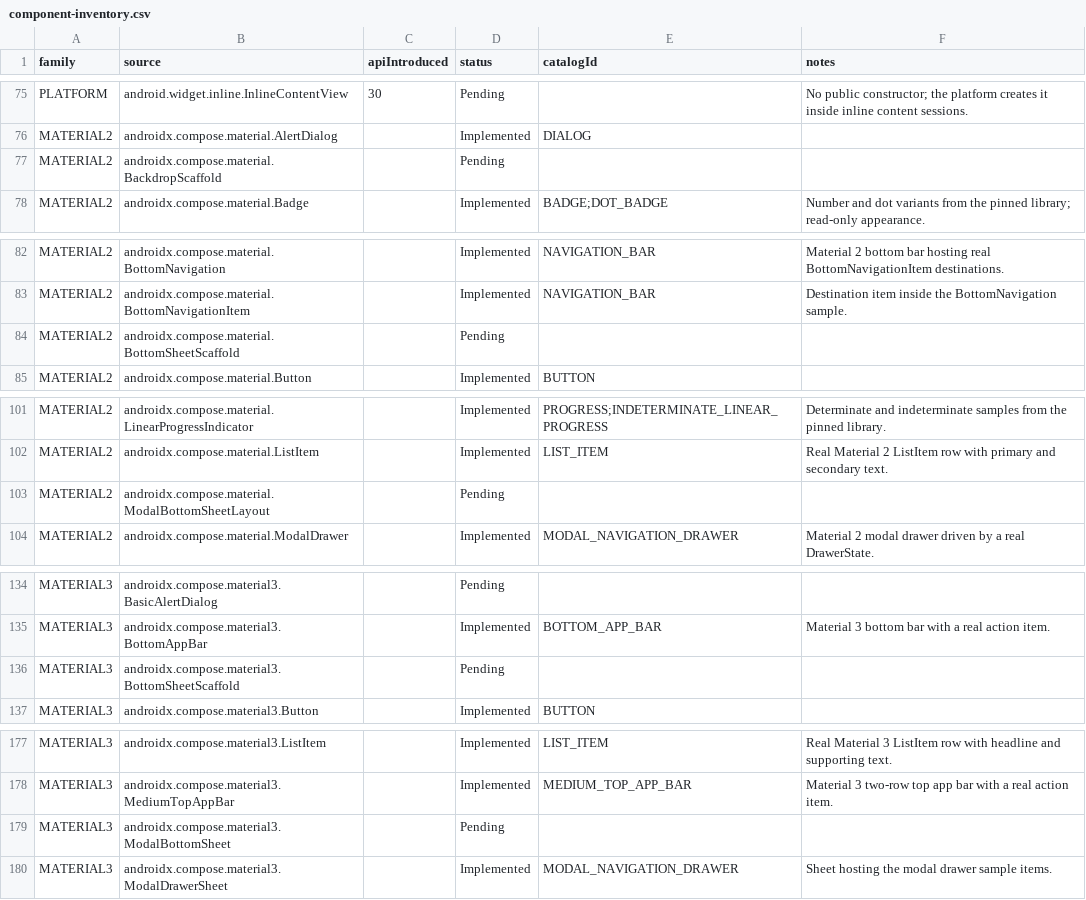
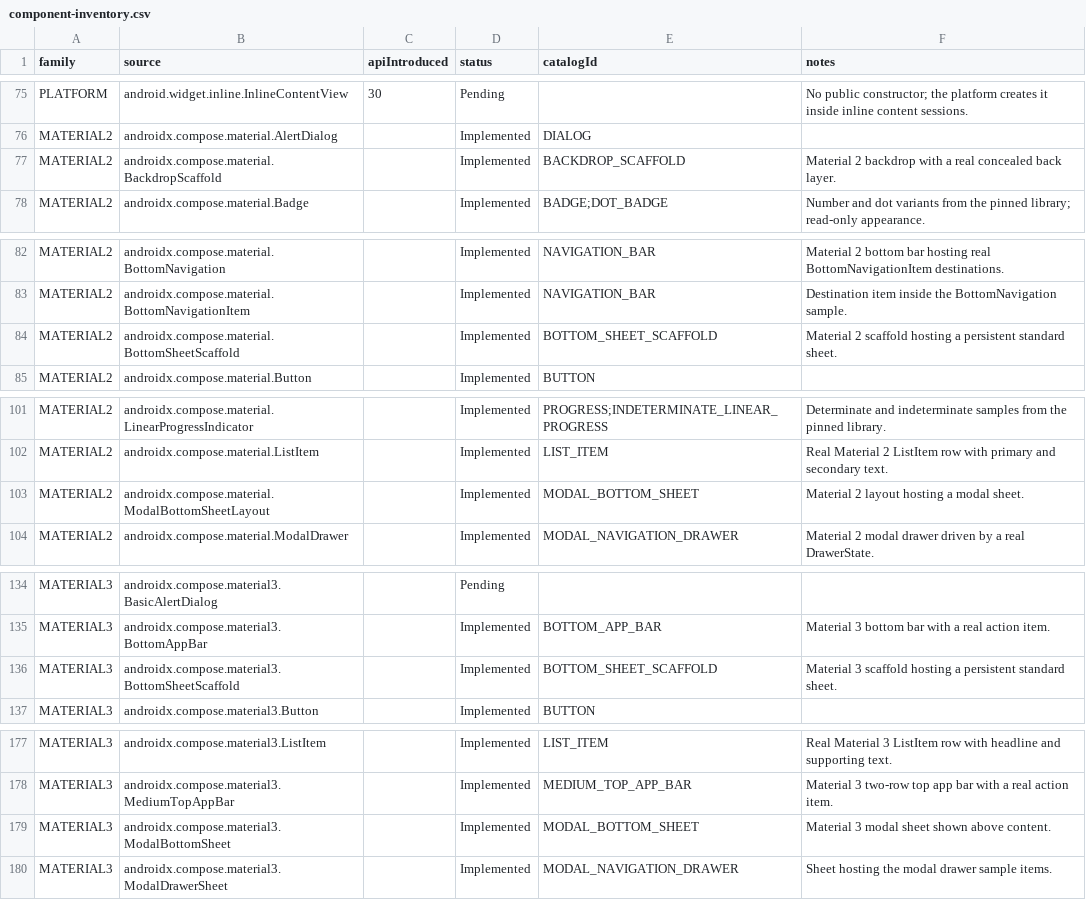
Before and after one commit to gaon12/Componentory, a CSV file: docs/component-inventory.csv, drawn as a sheet; only a part is shown, gaps mark what is left out.

Commit message:
Add the Material bottom sheet and backdrop samples
Three catalog entries bring the remaining Material sheet surfaces into
the lab with genuine per-library implementations.

BOTTOM_SHEET_SCAFFOLD pairs Material 2's BottomSheetScaffold with
Material 3's BottomSheetScaffold, each hosting a real persistent
standard sheet. MODAL_BOTTOM_SHEET pairs Material 2's
ModalBottomSheetLayout with Material 3's ModalBottomSheet, shown as a
real overlay above its content. BACKDROP_SCAFFOLD is an honest Material
2-only entry: Material 3 removed the backdrop, so its cell reports the
provider's missing source instead of substituting anything.

Every sheet drives real library state both ways: the Open sheet button
expands or reveals through the genuine BottomSheetState,
ModalBottomSheetState, or BackdropScaffoldState, and drag dismissals and
item choices write the state back through snapshotFlow. The
open-or-closed flag is the copied state between panels. Material 3's
pinned 1.4.0 BottomSheetScaffold lacks sheetGesturesEnabled, so disabled
panels rely on the gated open button while the sheet stays draggable;
the status keeps reporting the real sheet state.

Updates the inventory to mark five source rows implemented (207
implemented, 32 pending; Material 2 now has only Scaffold and
SwipeToDismiss pending), adds availability and copy JVM coverage,
adjusts the smoke baselines (134 entries; native 70/62 each, Material 2
49/85, Material 3 81/53), and adds an instrumentation test covering
cross-library copying, modal show/dismiss, the backdrop's honest
unsupported cell, and disabled behavior.

Checks: spotlessApply/spotlessCheck clean, lintDebug clean,
testDebugUnitTest 116 tests 0 failures, assembleDebug and
assembleDebugAndroidTest built. Instrumentation not run: the connected
Samsung SM-X800 remains locked (mDreamingLockscreen=true), so on-device
interaction is still pending.

```diff
--- a/docs/component-inventory.csv
+++ b/docs/component-inventory.csv
@@ -76,3 +76,3 @@ family,source,apiIntroduced,status,catalogId,notes
 "MATERIAL2","androidx.compose.material.AlertDialog","","Implemented","DIALOG",""
-"MATERIAL2","androidx.compose.material.BackdropScaffold","","Pending","",""
+"MATERIAL2","androidx.compose.material.BackdropScaffold","","Implemented","BACKDROP_SCAFFOLD","Material 2 backdrop with a real concealed back layer."
 "MATERIAL2","androidx.compose.material.Badge","","Implemented","BADGE;DOT_BADGE","Number and dot variants from the pinned library; read-only appearance."
@@ -83,3 +83,3 @@ family,source,apiIntroduced,status,catalogId,notes
 "MATERIAL2","androidx.compose.material.BottomNavigationItem","","Implemented","NAVIGATION_BAR","Destination item inside the BottomNavigation sample."
-"MATERIAL2","androidx.compose.material.BottomSheetScaffold","","Pending","",""
+"MATERIAL2","androidx.compose.material.BottomSheetScaffold","","Implemented","BOTTOM_SHEET_SCAFFOLD","Material 2 scaffold hosting a persistent standard sheet."
 "MATERIAL2","androidx.compose.material.Button","","Implemented","BUTTON",""
@@ -102,3 +102,3 @@ family,source,apiIntroduced,status,catalogId,notes
 "MATERIAL2","androidx.compose.material.ListItem","","Implemented","LIST_ITEM","Real Material 2 ListItem row with primary and secondary text."
-"MATERIAL2","androidx.compose.material.ModalBottomSheetLayout","","Pending","",""
+"MATERIAL2","androidx.compose.material.ModalBottomSheetLayout","","Implemented","MODAL_BOTTOM_SHEET","Material 2 layout hosting a modal sheet."
 "MATERIAL2","androidx.compose.material.ModalDrawer","","Implemented","MODAL_NAVIGATION_DRAWER","Material 2 modal drawer driven by a real DrawerState."
@@ -135,3 +135,3 @@ family,source,apiIntroduced,status,catalogId,notes
 "MATERIAL3","androidx.compose.material3.BottomAppBar","","Implemented","BOTTOM_APP_BAR","Material 3 bottom bar with a real action item."
-"MATERIAL3","androidx.compose.material3.BottomSheetScaffold","","Pending","",""
+"MATERIAL3","androidx.compose.material3.BottomSheetScaffold","","Implemented","BOTTOM_SHEET_SCAFFOLD","Material 3 scaffold hosting a persistent standard sheet."
 "MATERIAL3","androidx.compose.material3.Button","","Implemented","BUTTON",""
@@ -178,3 +178,3 @@ family,source,apiIntroduced,status,catalogId,notes
 "MATERIAL3","androidx.compose.material3.MediumTopAppBar","","Implemented","MEDIUM_TOP_APP_BAR","Material 3 two-row top app bar with a real action item."
-"MATERIAL3","androidx.compose.material3.ModalBottomSheet","","Pending","",""
+"MATERIAL3","androidx.compose.material3.ModalBottomSheet","","Implemented","MODAL_BOTTOM_SHEET","Material 3 modal sheet shown above content."
 "MATERIAL3","androidx.compose.material3.ModalDrawerSheet","","Implemented","MODAL_NAVIGATION_DRAWER","Sheet hosting the modal drawer sample items."
```
Also changed, not shown: 17 other files.
